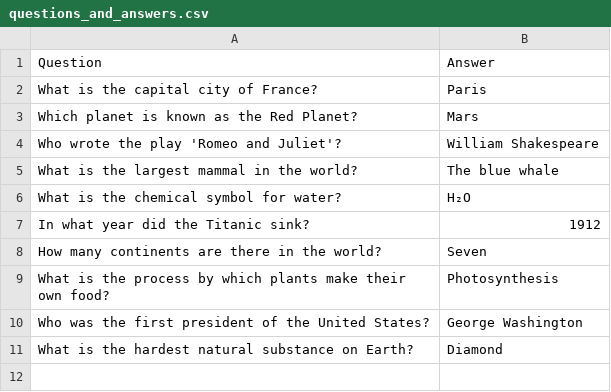
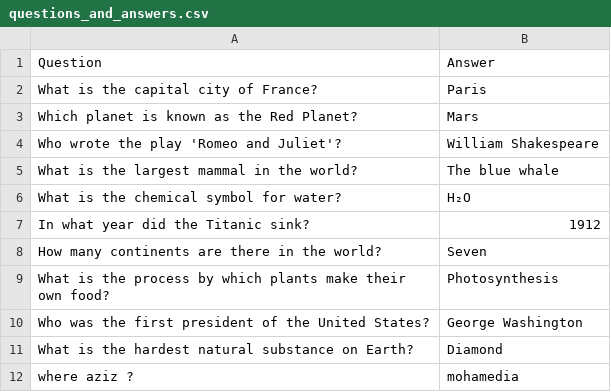
Before and after one commit to ouerghi01/aziz-werghi_Tak2, a CSV file: Data/questions_and_answers.csv, drawn as a sheet.

```diff
--- a/Data/questions_and_answers.csv
+++ b/Data/questions_and_answers.csv
@@ -11 +11,2 @@ Who was the first president of the United States?,George Washington
 What is the hardest natural substance on Earth?,Diamond
+where  aziz ? , mohamedia
```
Also changed, not shown: 3 other files.
